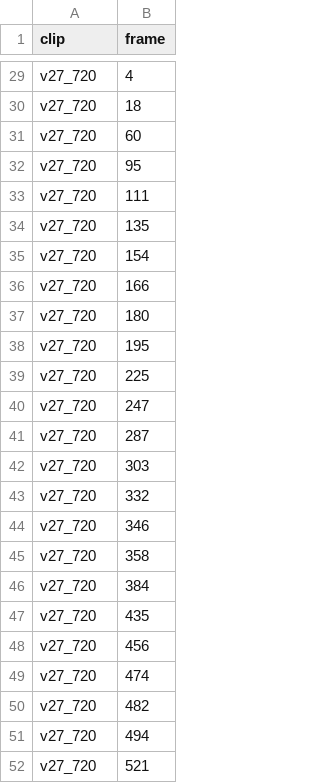
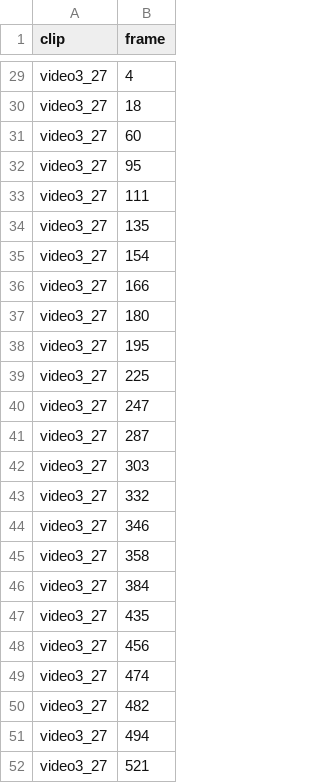
Before and after one commit to kv-gauthami/hit_detection, a CSV file: labels/candidates.csv, drawn as a sheet; only a part is shown, gaps mark what is left out; the diff covers the shown part only; the diff names each change by its address in the sheet, - before the commit and + after, or states it on an @@ line.

```diff
--- a/labels/candidates.csv
+++ b/labels/candidates.csv
-A29:A52 (clip): v27_720
+A29:A52 (clip): video3_27
```
Also changed, not shown: 27 edited cells elsewhere in this file, labels/hits_gt.csv, 2 other files.
